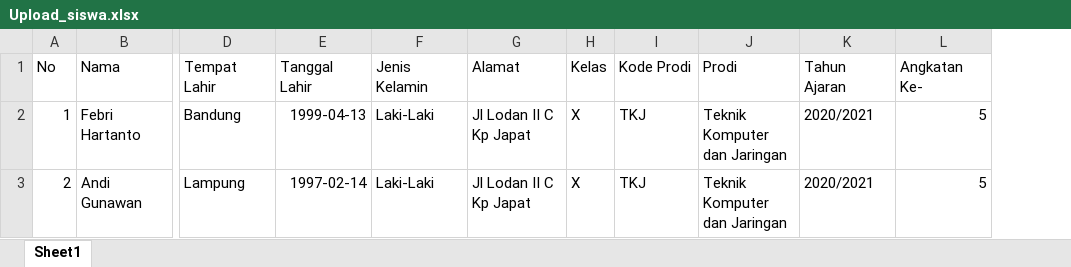
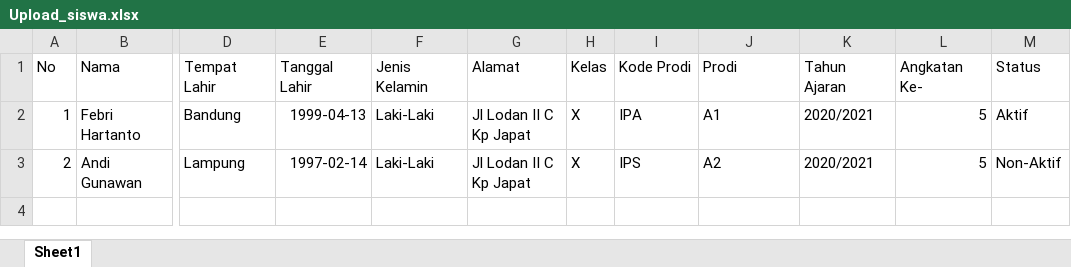
Before and after one commit to Dasep12/CBT, an Excel workbook: assets/upload/Upload_siswa.xlsx, sheet Sheet1, drawn as a sheet; only a part is shown, gaps mark what is left out; values as stored, in another font and other column widths than the file's, no borders; the diff names each change by its address in the sheet, - before the commit and + after, or states it on an @@ line.

```diff
--- a/assets/upload/Upload_siswa.xlsx (sheet Sheet1)
+++ b/assets/upload/Upload_siswa.xlsx (sheet Sheet1)
+column M (Status), rows 2-3: Aktif | Non-Aktif
-I2 (Kode Prodi): TKJ
+I2 (Kode Prodi): IPA
-J2 (Prodi): Teknik Komputer dan Jaringan
+J2 (Prodi): A1
-I3 (Kode Prodi): TKJ
+I3 (Kode Prodi): IPS
-J3 (Prodi): Teknik Komputer dan Jaringan
+J3 (Prodi): A2
```
Also changed, not shown: assets/soal/soal.xlsx, assets/upload/format_upload.xlsx, 20 other files.
